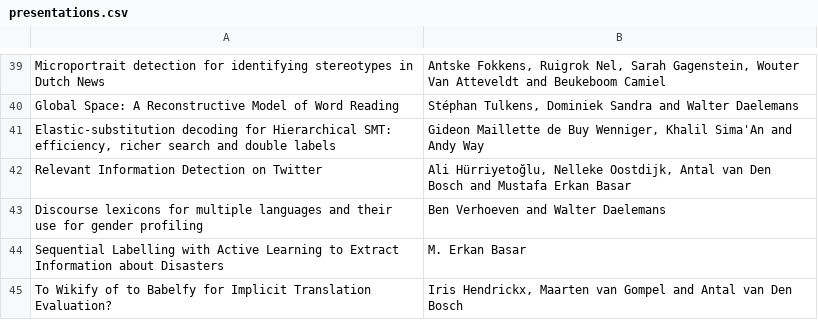
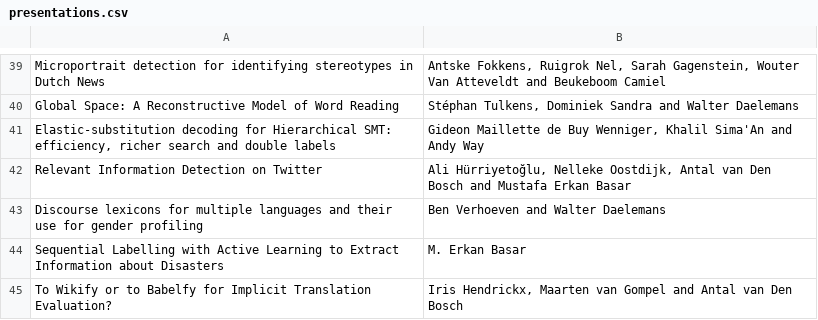
Before and after one commit to LanguageMachines/clin28, a CSV file: booklet/presentations.csv, drawn as a sheet; only a part is shown, gaps mark what is left out.

Commit message:
Typo fix

```diff
--- a/booklet/presentations.csv
+++ b/booklet/presentations.csv
@@ -44,2 +44,2 @@ Discourse lexicons for multiple languages and their use for gender profiling ; B
 Sequential Labelling with Active Learning to Extract Information about Disasters ; M. Erkan Basar
-To Wikify of to Babelfy for Implicit Translation Evaluation? ; Iris Hendrickx, Maarten van Gompel and Antal van Den Bosch
+To Wikify or to Babelfy for Implicit Translation Evaluation? ; Iris Hendrickx, Maarten van Gompel and Antal van Den Bosch
```
Also changed, not shown: booklet/schedule.csv, 2 other files.
